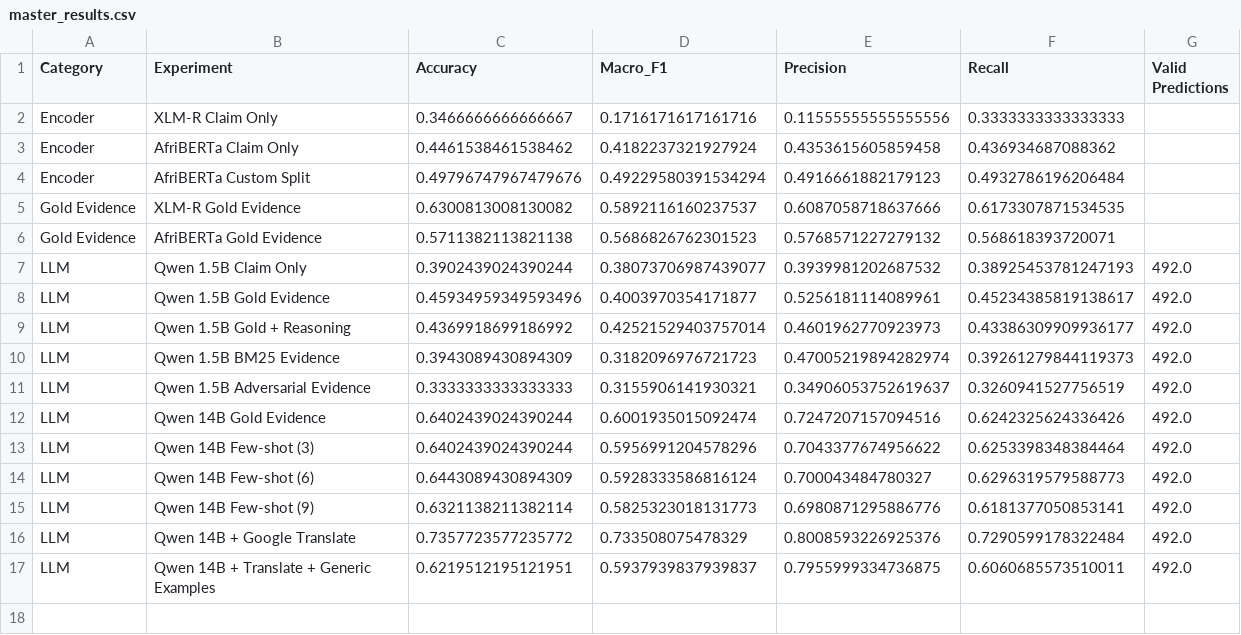
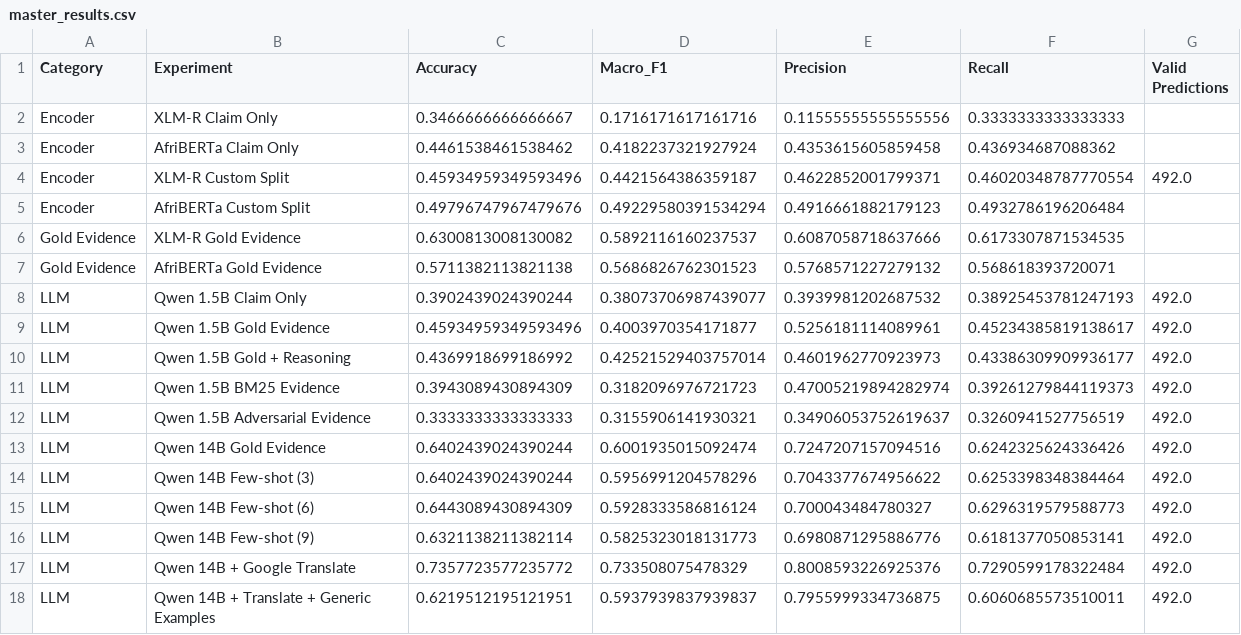
Before and after one commit to danielikenga/low-resource-factcheck, a CSV file: results/analysis/master_results.csv, drawn as a sheet.

Commit message:
fix experiment summary provenance and restore XLM-R custom split metrics

```diff
--- a/results/analysis/master_results.csv
+++ b/results/analysis/master_results.csv
@@ -3,2 +3,3 @@ Encoder,XLM-R Claim Only,0.3466666666666667,0.1716171617161716,0.115555555555555
 Encoder,AfriBERTa Claim Only,0.4461538461538462,0.4182237321927924,0.4353615605859458,0.436934687088362,
+Encoder,XLM-R Custom Split,0.45934959349593496,0.4421564386359187,0.4622852001799371,0.46020348787770554,492.0
 Encoder,AfriBERTa Custom Split,0.49796747967479676,0.49229580391534294,0.4916661882179123,0.4932786196206484,
```
Also changed, not shown: 3 other files.
